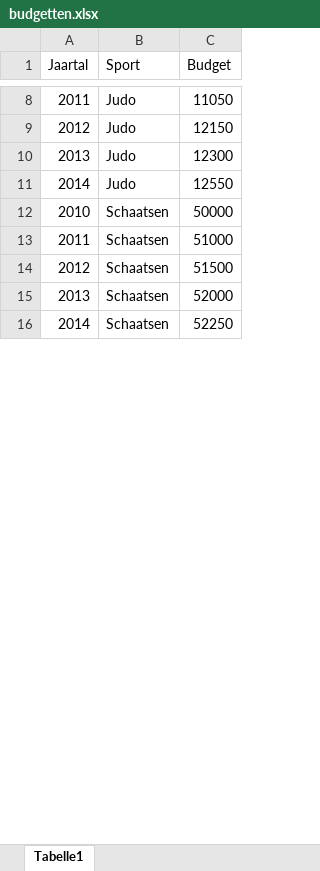
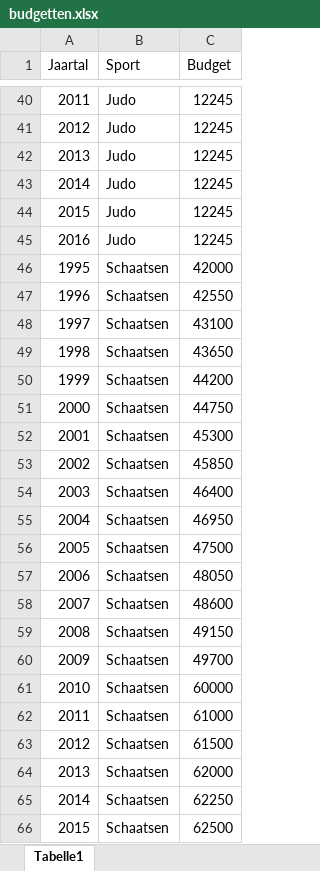
Before and after one commit to RBos10/NOC-NSF_Hackaton, an Excel workbook: Datasets/budgetten.xlsx, sheet Tabelle1, drawn as a sheet; only a part is shown, gaps mark what is left out; values as stored, in another font and other column widths than the file's, no borders; addresses are those after the commit; the diff covers the shown part only; the diff names each change by its address in the sheet, - before the commit and + after, or states it on an @@ line.

```diff
--- a/Datasets/budgetten.xlsx (sheet Tabelle1)
+++ b/Datasets/budgetten.xlsx (sheet Tabelle1)
-C40 (Budget): 11050
+C40 (Budget): 12245
-C41 (Budget): 12150
+C41 (Budget): 12245
-C42 (Budget): 12300
+C42 (Budget): 12245
-C43 (Budget): 12550
+C43 (Budget): 12245
+row 44: 2015 | Judo | 12245
+row 45: 2016 | Judo | 12245
+row 46: 1995 | Schaatsen | 42000
+row 47: 1996 | Schaatsen | 42550
+row 48: 1997 | Schaatsen | 43100
+row 49: 1998 | Schaatsen | 43650
+row 50: 1999 | Schaatsen | 44200
+row 51: 2000 | Schaatsen | 44750
+row 52: 2001 | Schaatsen | 45300
+row 53: 2002 | Schaatsen | 45850
+row 54: 2003 | Schaatsen | 46400
+row 55: 2004 | Schaatsen | 46950
+row 56: 2005 | Schaatsen | 47500
+row 57: 2006 | Schaatsen | 48050
+row 58: 2007 | Schaatsen | 48600
+row 59: 2008 | Schaatsen | 49150
+row 60: 2009 | Schaatsen | 49700
-C61 (Budget): 50000
+C61 (Budget): 60000
-C62 (Budget): 51000
+C62 (Budget): 61000
-C63 (Budget): 51500
+C63 (Budget): 61500
-C64 (Budget): 52000
+C64 (Budget): 62000
-C65 (Budget): 52250
+C65 (Budget): 62250
+row 66: 2015 | Schaatsen | 62500
```
Also changed, not shown: 96 added rows and 21 edited cells elsewhere in this sheet.
